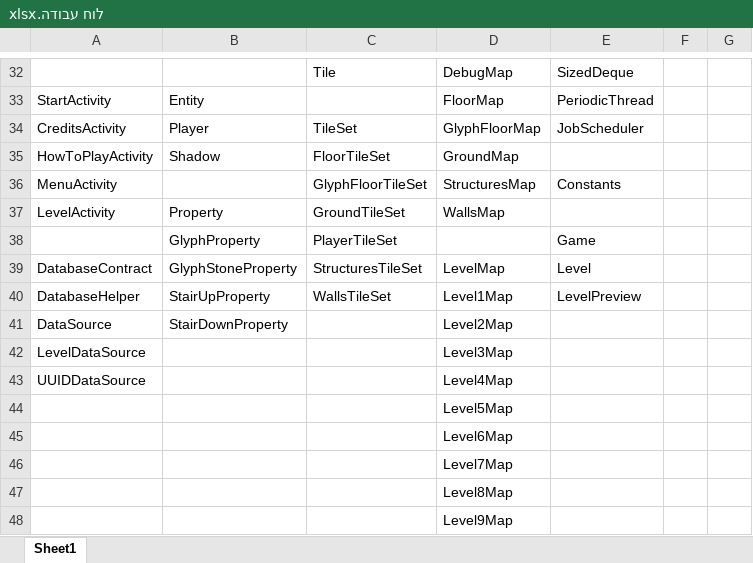
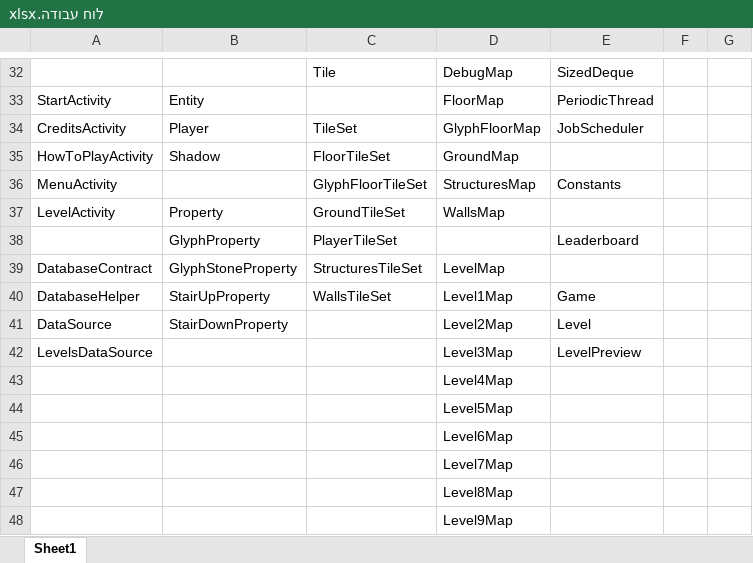
Before and after one commit to Avasay-Sayava/BagrutProject, an Excel workbook: ProjectBook/לוח עבודה.xlsx, sheet Sheet1, drawn as a sheet; only a part is shown, gaps mark what is left out; values as stored, in another font and other column widths than the file's, no cell formats; the diff names each change by its address in the sheet, - before the commit and + after, or states it on an @@ line.

```diff
--- a/ProjectBook/לוח עבודה.xlsx (sheet Sheet1)
+++ b/ProjectBook/לוח עבודה.xlsx (sheet Sheet1)
-E38: Game
+E38: Leaderboard
-E39: Level
+E39: (empty)
-E40: LevelPreview
+E40: Game
-E41: (empty)
+E41: Level
-A42: LevelDataSource
+A42: LevelsDataSource
-E42: (empty)
+E42: LevelPreview
-A43: UUIDDataSource
+A43: (empty)
```
Also changed, not shown: cell formats, 20 other files.
